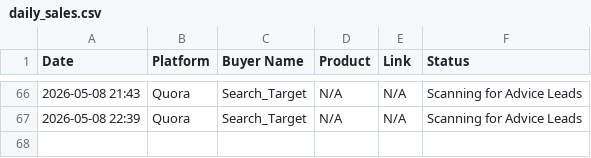
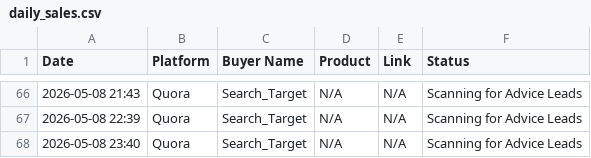
Before and after one commit to ismailking515/sales-ai-empire, a CSV file: daily_sales.csv, drawn as a sheet; only a part is shown, gaps mark what is left out.

Commit message:
Logged Expert Lead

```diff
--- a/daily_sales.csv
+++ b/daily_sales.csv
@@ -67 +67,2 @@ Date,Platform,Buyer Name,Product,Link,Status
 2026-05-08 22:39,Quora,Search_Target,N/A,N/A,Scanning for Advice Leads
+2026-05-08 23:40,Quora,Search_Target,N/A,N/A,Scanning for Advice Leads
```
